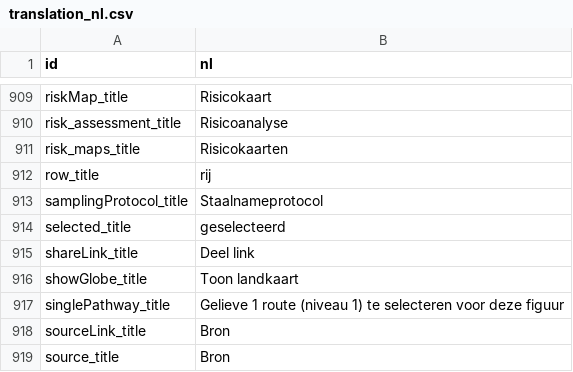
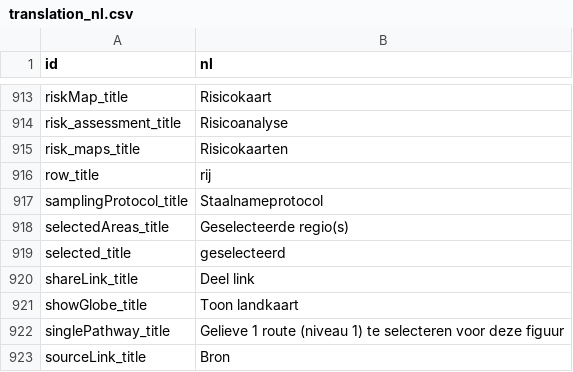
Before and after one commit to inbo/aspbo, a CSV file: data/output/UAT_direct/translations/translation_nl.csv, drawn as a sheet; only a part is shown, gaps mark what is left out; the shorter side is filled out with more unchanged rows; the diff covers the shown part only.

```diff
--- a/data/output/UAT_direct/translations/translation_nl.csv
+++ b/data/output/UAT_direct/translations/translation_nl.csv
@@ -1023,2 +1027,3 @@ row_title,rij
 samplingProtocol_title,Staalnameprotocol
+selectedAreas_title,Geselecteerde regio(s)
 selected_title,geselecteerd
```
Also changed, not shown: 8 added rows elsewhere in this file, data/output/UAT_direct/translations/translation_en.csv, data/output/UAT_direct/translations/translation_fr.csv.
